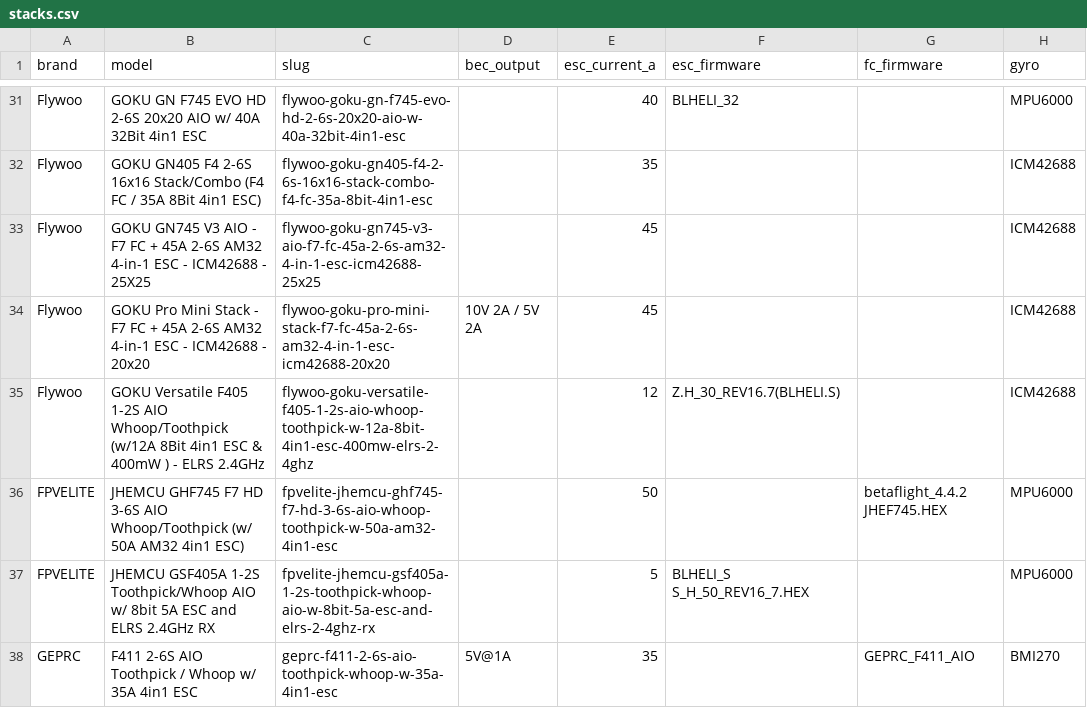
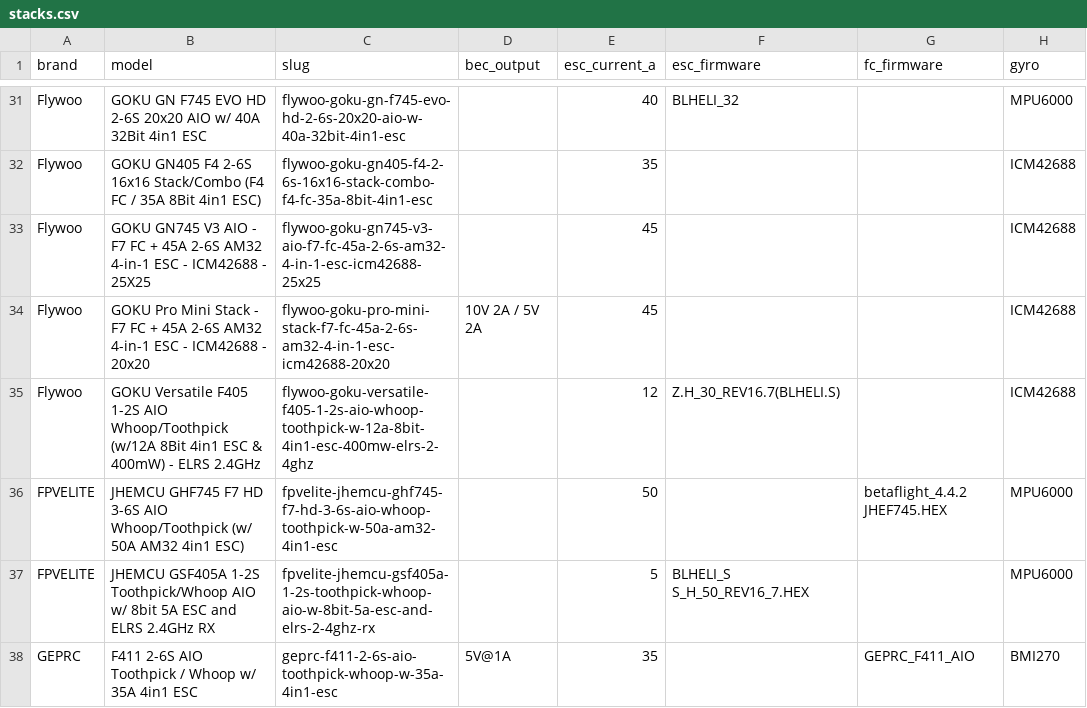
Before and after one commit to fpvdb/fpv-db-data, a CSV file: stacks.csv, drawn as a sheet; only a part is shown, gaps mark what is left out; the diff covers the shown part only; the diff names each change by its address in the sheet, - before the commit and + after, or states it on an @@ line.

Commit message:
Dataset export 2026-10-20

```diff
--- a/stacks.csv
+++ b/stacks.csv
-B35 (model): …ESC & 400mW ) - ELRS…
+B35 (model): …ESC & 400mW) - ELRS…
```
Also changed, not shown: 3 edited cells elsewhere in this file, cameras.csv, vtx.csv, 3 other files.
